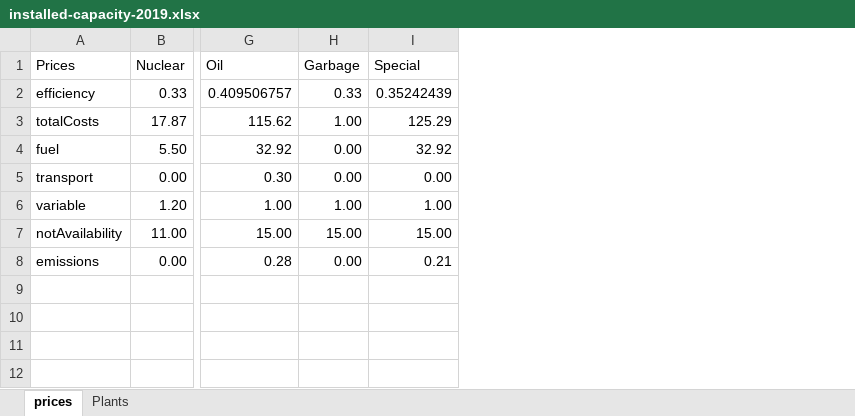
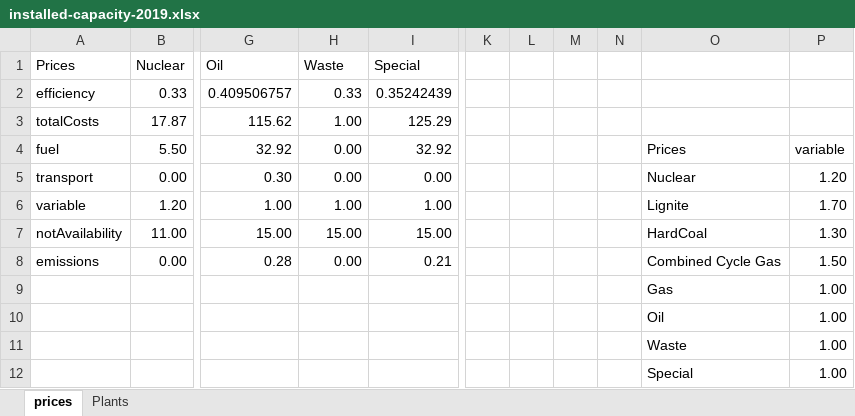
Before and after one commit to IngridJSJ/ModellingAssignement, an Excel workbook: Ewi/installed-capacity-2019.xlsx, sheet prices, drawn as a sheet; only a part is shown, gaps mark what is left out; values as stored, in another font and other column widths than the file's, no borders; rows hold the shown columns only; the diff names each change by its address in the sheet, - before the commit and + after, or states it on an @@ line.

```diff
--- a/Ewi/installed-capacity-2019.xlsx (sheet prices)
+++ b/Ewi/installed-capacity-2019.xlsx (sheet prices)
+column K, empty
+column L, empty
+column M, empty
+column N, empty
+column O, rows 4-8: Prices | Nuclear | Lignite | HardCoal | Combined Cycle Gas
+column P, rows 4-8: variable | 1.20 | 1.70 | 1.30 | 1.50
-H1: Garbage
+H1: Waste
+row 9:  |  |  |  |  |  |  |  |  | Gas | 1.00
+row 10:  |  |  |  |  |  |  |  |  | Oil | 1.00
+row 11:  |  |  |  |  |  |  |  |  | Waste | 1.00
+row 12:  |  |  |  |  |  |  |  |  | Special | 1.00
```
Also changed, not shown: sheet Plants, 7 other files.
